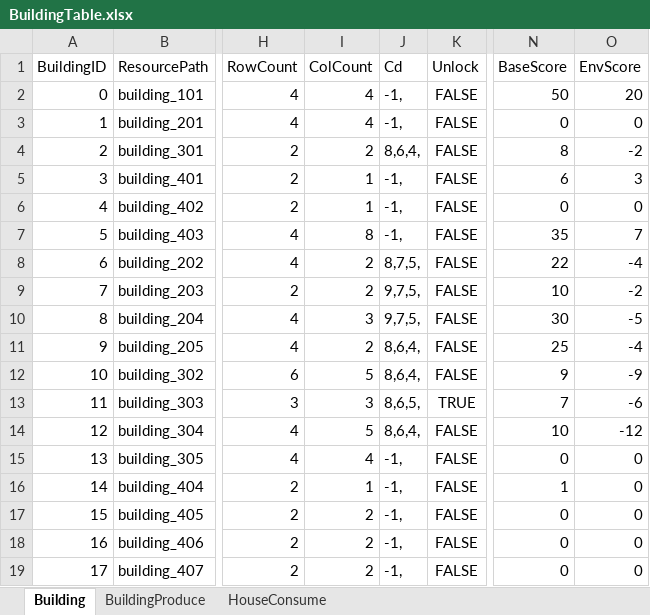
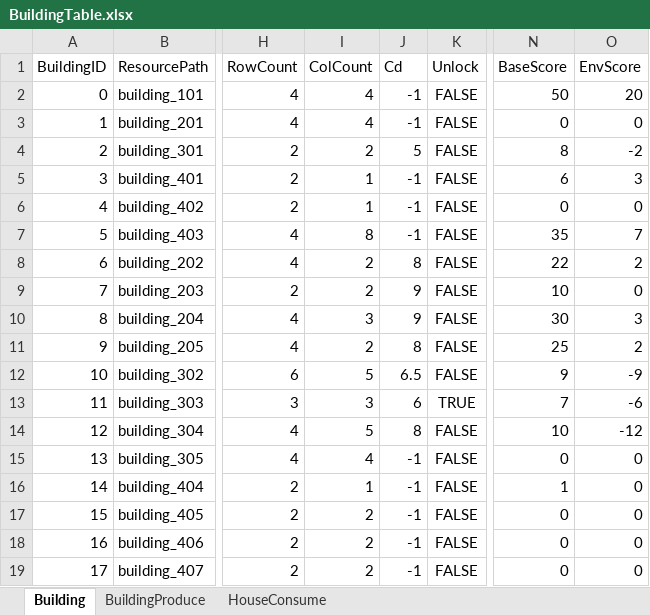
Before and after one commit to syc0521/SimulationGame, an Excel workbook: Assets/Configs/RawTable/BuildingTable.xlsx, sheet Building, drawn as a sheet; only a part is shown, gaps mark what is left out; values as stored, in another font and other column widths than the file's, no borders; table styles not drawn; the diff names each change by its address in the sheet, - before the commit and + after, or states it on an @@ line.

```diff
--- a/Assets/Configs/RawTable/BuildingTable.xlsx (sheet Building)
+++ b/Assets/Configs/RawTable/BuildingTable.xlsx (sheet Building)
-J2:J3 (Cd): -1,
+J2:J3 (Cd): -1
-J4 (Cd): 8,6,4,
+J4 (Cd): 5
-J5:J7 (Cd): -1,
+J5:J7 (Cd): -1
-J8 (Cd): 8,7,5,
+J8 (Cd): 8
-O8 (EnvScore): -4
+O8 (EnvScore): 2
-J9:J10 (Cd): 9,7,5,
+J9:J10 (Cd): 9
-O9 (EnvScore): -2
+O9 (EnvScore): 0
-O10 (EnvScore): -5
+O10 (EnvScore): 3
-J11 (Cd): 8,6,4,
+J11 (Cd): 8
-O11 (EnvScore): -4
+O11 (EnvScore): 2
-J12 (Cd): 8,6,4,
+J12 (Cd): 6.5
-J13 (Cd): 8,6,5,
+J13 (Cd): 6
-J14 (Cd): 8,6,4,
+J14 (Cd): 8
-J15:J19 (Cd): -1,
+J15:J19 (Cd): -1
```
Also changed, not shown: 52 other files.
